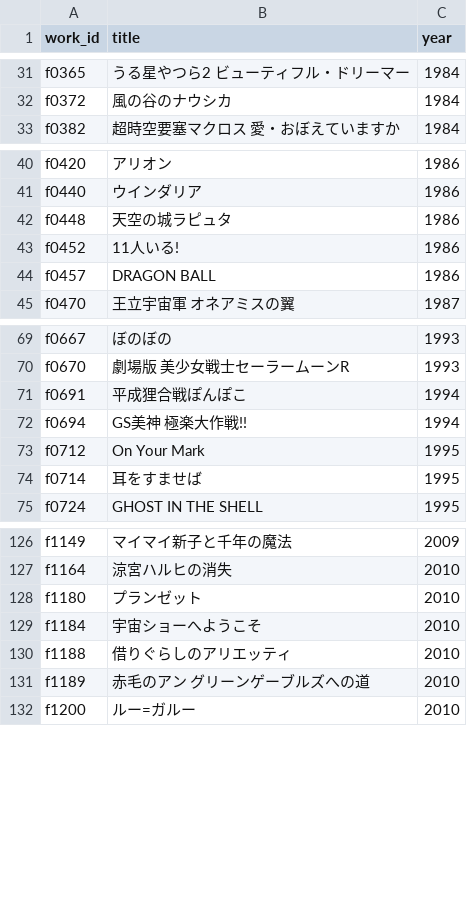
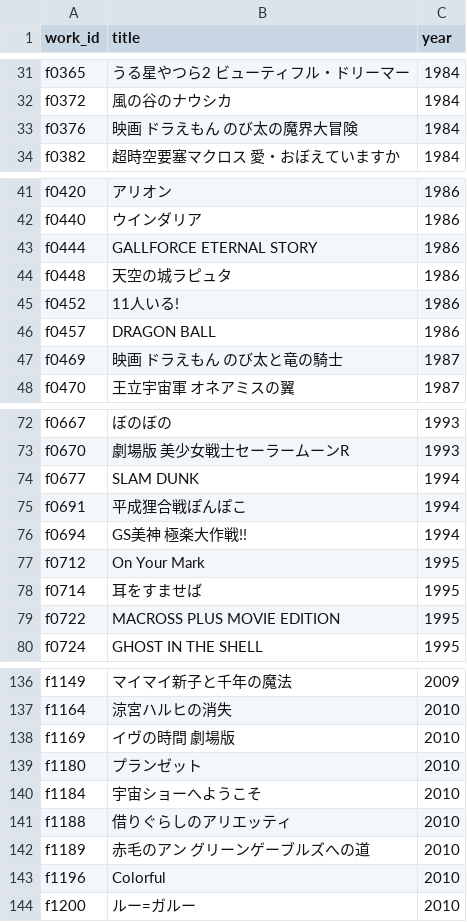
Before and after one commit to nzanke/anime-world, a TSV file: data/films.tsv, drawn as a sheet; only a part is shown, gaps mark what is left out; the diff covers the shown part only.

```diff
--- a/data/films.tsv
+++ b/data/films.tsv
@@ -32,2 +32,3 @@ f0365	うる星やつら2 ビューティフル・ドリーマー	1984
 f0372	風の谷のナウシカ	1984
+f0376	映画 ドラえもん のび太の魔界大冒険	1984
 f0382	超時空要塞マクロス 愛・おぼえていますか	1984
@@ -41,2 +42,3 @@ f0420	アリオン	1986
 f0440	ウインダリア	1986
+f0444	GALLFORCE ETERNAL STORY	1986
 f0448	天空の城ラピュタ	1986
@@ -44,2 +46,3 @@ f0452	11人いる!	1986
 f0457	DRAGON BALL	1986
+f0469	映画 ドラえもん のび太と竜の騎士	1987
 f0470	王立宇宙軍 オネアミスの翼	1987
@@ -70,2 +73,3 @@ f0667	ぼのぼの	1993
 f0670	劇場版 美少女戦士セーラームーンR	1993
+f0677	SLAM DUNK	1994
 f0691	平成狸合戦ぽんぽこ	1994
@@ -74,2 +78,3 @@ f0712	On Your Mark	1995
 f0714	耳をすませば	1995
+f0722	MACROSS PLUS MOVIE EDITION	1995
 f0724	GHOST IN THE SHELL	1995
@@ -127,2 +137,3 @@ f1149	マイマイ新子と千年の魔法	2009
 f1164	涼宮ハルヒの消失	2010
+f1169	イヴの時間 劇場版	2010
 f1180	プランゼット	2010
@@ -131,2 +142,3 @@ f1188	借りぐらしのアリエッティ	2010
 f1189	赤毛のアン グリーンゲーブルズへの道	2010
+f1196	Colorful	2010
 f1200	ルー=ガルー	2010
```
Also changed, not shown: 13 added rows and 1 removed row elsewhere in this file, 1 other file.
